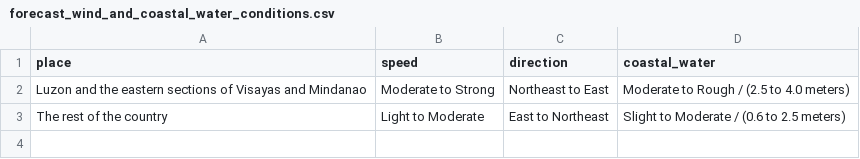
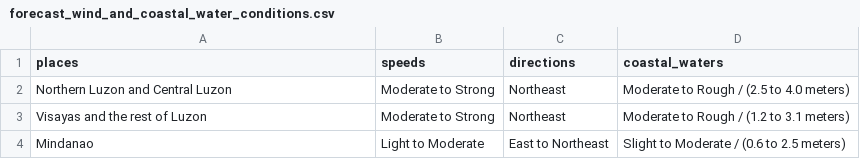
Before and after one commit to christianebacani/PAGASA-Weather-Data-Pipeline, a CSV file: data/stage/daily_weather_forecast/forecast_wind_and_coastal_water_conditions.csv, drawn as a sheet.

```diff
--- a/data/stage/daily_weather_forecast/forecast_wind_and_coastal_water_conditions.csv
+++ b/data/stage/daily_weather_forecast/forecast_wind_and_coastal_water_conditions.csv
@@ -1,3 +1,4 @@
-place,speed,direction,coastal_water
-Luzon and the eastern sections of Visayas and Mindanao,Moderate to Strong,Northeast to East,Moderate to Rough / (2.5 to 4.0 meters)
-The rest of the country,Light to Moderate,East to Northeast,Slight to Moderate / (0.6 to 2.5 meters)
+places,speeds,directions,coastal_waters
+Northern Luzon and Central Luzon,Moderate to Strong,Northeast,Moderate to Rough / (2.5 to 4.0 meters)
+Visayas and the rest of Luzon,Moderate to Strong,Northeast,Moderate to Rough / (1.2 to 3.1 meters)
+Mindanao,Light to Moderate,East to Northeast,Slight to Moderate / (0.6 to 2.5 meters)
```
Also changed, not shown: data/stage/daily_weather_forecast/forecast_weather_conditions.csv, data/stage/daily_weather_forecast/temperature_and_relative_humidity.csv, 3 other files.
